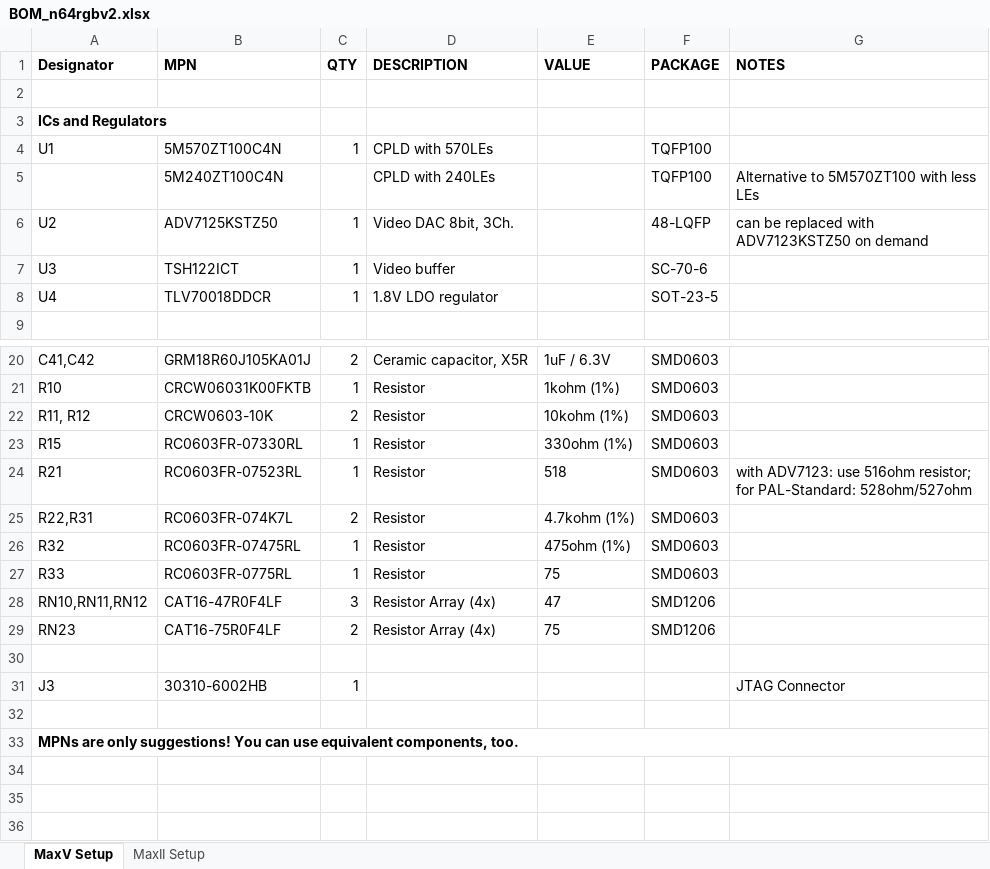
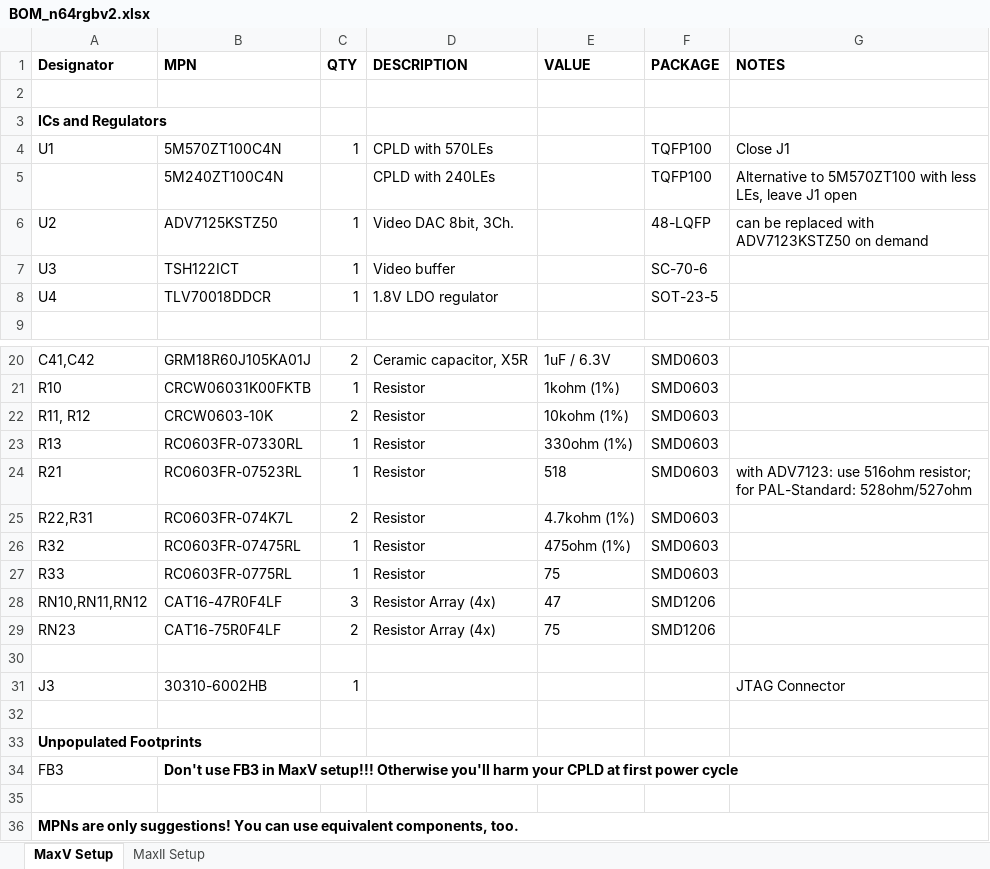
Before and after one commit to mrehkopf/n64rgb-1, an Excel workbook: generalRGBmod/Main-PCB/v2/BOM_n64rgbv2.xlsx, sheet MaxV Setup, drawn as a sheet; only a part is shown, gaps mark what is left out; values as stored, in another font and other column widths than the file's, no borders; the diff names each change by its address in the sheet, - before the commit and + after, or states it on an @@ line.

Commit message:
N64RGBv1/v2 misc updates  (thanks to iFixRetro for giving feedback here!!!): - bugfix BOM and silkscreen (N64RGBv2) - silkscreen update to distinguish between MaxII and MaxV setup avoiding assembly mistakes - move power regulator to BOT copper side (N64RGBv1) - additional jumper J1 to select between 240LE and 570LE CPLD (for proper usage of the 5M240ZT)

```diff
--- a/generalRGBmod/Main-PCB/v2/BOM_n64rgbv2.xlsx (sheet MaxV Setup)
+++ b/generalRGBmod/Main-PCB/v2/BOM_n64rgbv2.xlsx (sheet MaxV Setup)
-G4 (NOTES): (empty)
+G4 (NOTES): Close J1
-G5 (NOTES): …with less LEs
+G5 (NOTES): …with less LEs, leave J1 open
-A23 (Designator): R15
+A23 (Designator): R13
+row 32: (empty)
+row 33: Unpopulated Footprints
+row 34: FB3 | Don't use FB3 in MaxV setup!!! Otherwise you'll harm your CPLD at first power cycle
```
Also changed, not shown: sheet MaxII Setup, generalRGBmod/Main-PCB/v1/BOM_n64rgbv1.xlsx, 26 other files.
